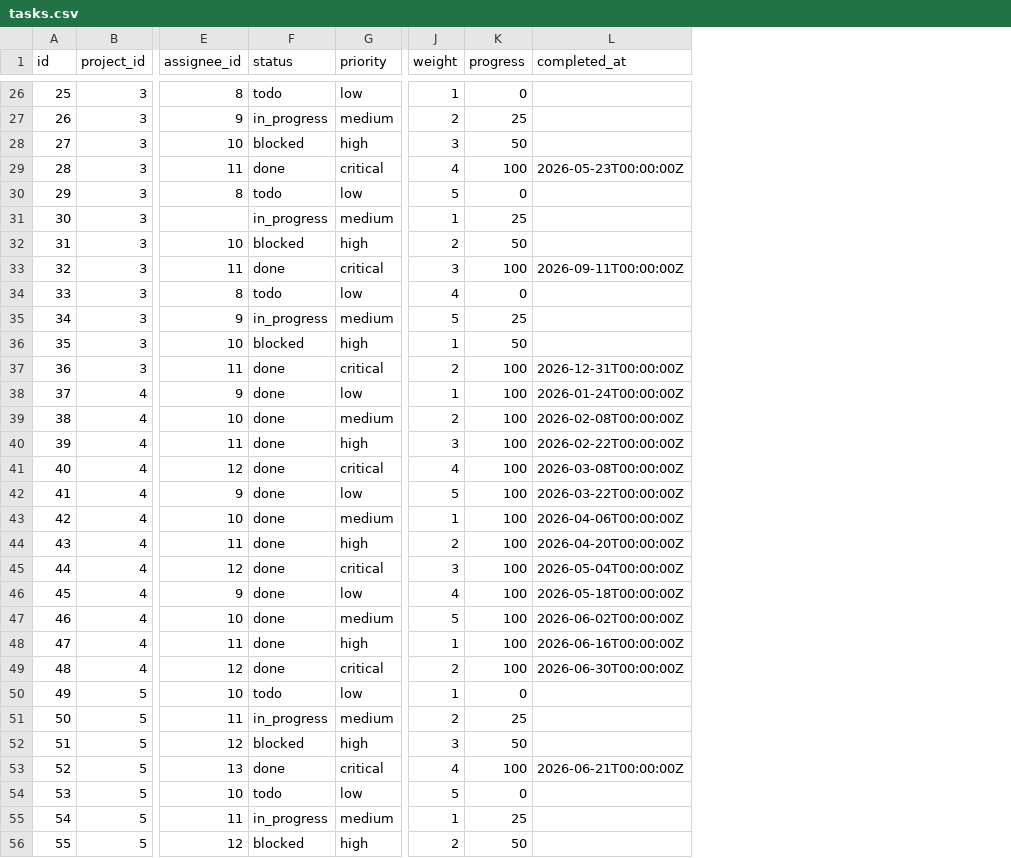
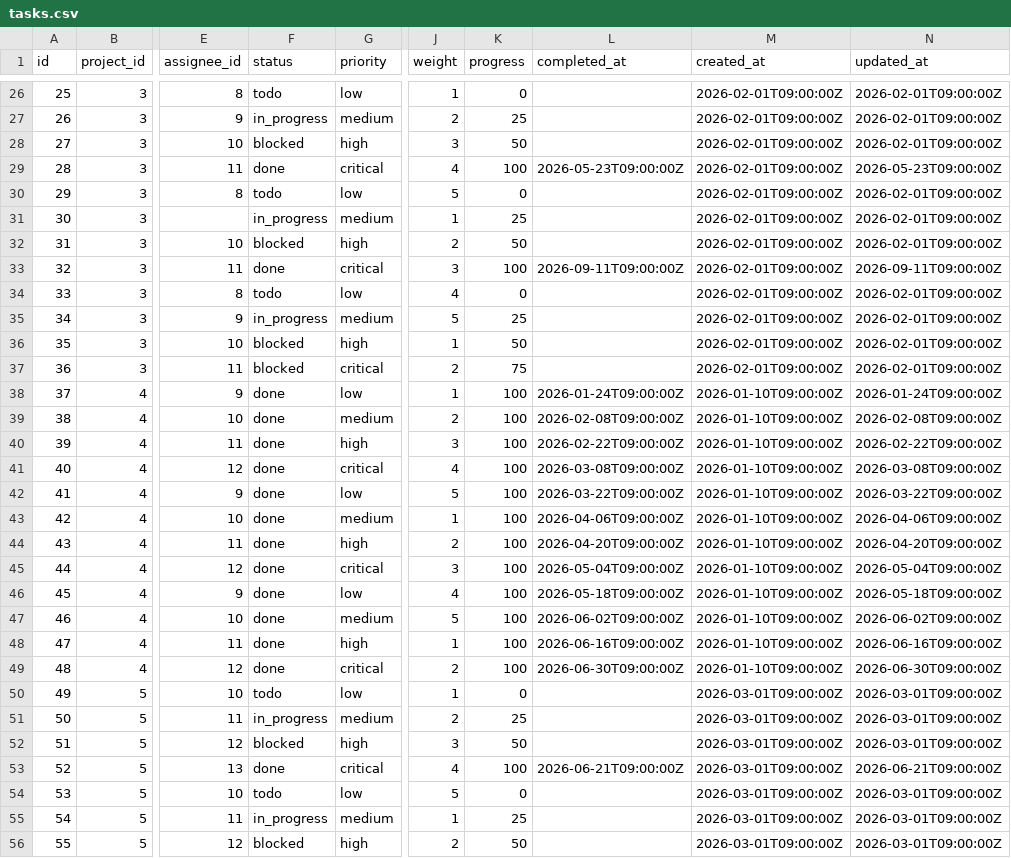
Before and after one commit to Gaurav-coding08/ppfc-portal, a CSV file: data/csv/tasks.csv, drawn as a sheet; only a part is shown, gaps mark what is left out; the diff covers the shown part only; the diff names each change by its address in the sheet, - before the commit and + after, or states it on an @@ line.

```diff
--- a/data/csv/tasks.csv
+++ b/data/csv/tasks.csv
+column M (created_at), rows 26-56: 2026-02-01T09:00:00Z | 2026-02-01T09:00:00Z | 2026-02-01T09:00:00Z | 2026-02-01T09:00:00Z | 2026-02-01T09:00:00Z | 2026-02-01T09:00:00Z | 2026-02-01T09:00:00Z | 2026-02-01T09:00:00Z | 2026-02-01T09:00:00Z | 2026-02-01T09:00:00Z | 2026-02-01T09:00:00Z | 2026-02-01T09:00:00Z | 2026-01-10T09:00:00Z | 2026-01-10T09:00:00Z | 2026-01-10T09:00:00Z | 2026-01-10T09:00:00Z | 2026-01-10T09:00:00Z | 2026-01-10T09:00:00Z | 2026-01-10T09:00:00Z | 2026-01-10T09:00:00Z | 2026-01-10T09:00:00Z | 2026-01-10T09:00:00Z | 2026-01-10T09:00:00Z | 2026-01-10T09:00:00Z | 2026-03-01T09:00:00Z | 2026-03-01T09:00:00Z | 2026-03-01T09:00:00Z | 2026-03-01T09:00:00Z | 2026-03-01T09:00:00Z | 2026-03-01T09:00:00Z | 2026-03-01T09:00:00Z
+column N (updated_at), rows 26-56: 2026-02-01T09:00:00Z | 2026-02-01T09:00:00Z | 2026-02-01T09:00:00Z | 2026-05-23T09:00:00Z | 2026-02-01T09:00:00Z | 2026-02-01T09:00:00Z | 2026-02-01T09:00:00Z | 2026-09-11T09:00:00Z | 2026-02-01T09:00:00Z | 2026-02-01T09:00:00Z | 2026-02-01T09:00:00Z | 2026-02-01T09:00:00Z | 2026-01-24T09:00:00Z | 2026-02-08T09:00:00Z | 2026-02-22T09:00:00Z | 2026-03-08T09:00:00Z | 2026-03-22T09:00:00Z | 2026-04-06T09:00:00Z | 2026-04-20T09:00:00Z | 2026-05-04T09:00:00Z | 2026-05-18T09:00:00Z | 2026-06-02T09:00:00Z | 2026-06-16T09:00:00Z | 2026-06-30T09:00:00Z | 2026-03-01T09:00:00Z | 2026-03-01T09:00:00Z | 2026-03-01T09:00:00Z | 2026-06-21T09:00:00Z | 2026-03-01T09:00:00Z | 2026-03-01T09:00:00Z | 2026-03-01T09:00:00Z
-L29 (completed_at): 2026-05-23T00:00:00Z
+L29 (completed_at): 2026-05-23T09:00:00Z
-L33 (completed_at): 2026-09-11T00:00:00Z
+L33 (completed_at): 2026-09-11T09:00:00Z
-F37 (status): done
+F37 (status): blocked
-K37 (progress): 100
+K37 (progress): 75
-L37 (completed_at): 2026-12-31T00:00:00Z
+L37 (completed_at): (empty)
-L38 (completed_at): 2026-01-24T00:00:00Z
+L38 (completed_at): 2026-01-24T09:00:00Z
-L39 (completed_at): 2026-02-08T00:00:00Z
+L39 (completed_at): 2026-02-08T09:00:00Z
-L40 (completed_at): 2026-02-22T00:00:00Z
+L40 (completed_at): 2026-02-22T09:00:00Z
-L41 (completed_at): 2026-03-08T00:00:00Z
+L41 (completed_at): 2026-03-08T09:00:00Z
-L42 (completed_at): 2026-03-22T00:00:00Z
+L42 (completed_at): 2026-03-22T09:00:00Z
-L43 (completed_at): 2026-04-06T00:00:00Z
+L43 (completed_at): 2026-04-06T09:00:00Z
-L44 (completed_at): 2026-04-20T00:00:00Z
+L44 (completed_at): 2026-04-20T09:00:00Z
-L45 (completed_at): 2026-05-04T00:00:00Z
+L45 (completed_at): 2026-05-04T09:00:00Z
-L46 (completed_at): 2026-05-18T00:00:00Z
+L46 (completed_at): 2026-05-18T09:00:00Z
-L47 (completed_at): 2026-06-02T00:00:00Z
+L47 (completed_at): 2026-06-02T09:00:00Z
-L48 (completed_at): 2026-06-16T00:00:00Z
+L48 (completed_at): 2026-06-16T09:00:00Z
-L49 (completed_at): 2026-06-30T00:00:00Z
+L49 (completed_at): 2026-06-30T09:00:00Z
-L53 (completed_at): 2026-06-21T00:00:00Z
+L53 (completed_at): 2026-06-21T09:00:00Z
```
Also changed, not shown: 37 edited cells elsewhere in this file, data/csv/change_requests.csv, data/csv/cost_transactions.csv, 25 other files.
